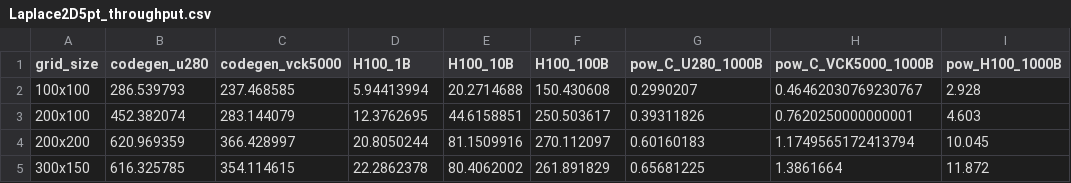
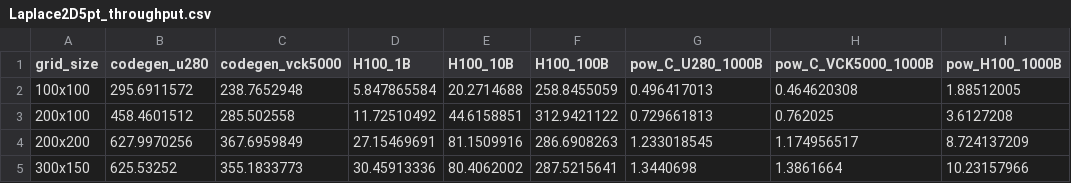
Before and after one commit to benielT/plot_scripts, a CSV file: ops_fpga/throughput_performance_comparision/data/Laplace2D5pt_throughput.csv, drawn as a sheet; only a part is shown; the diff covers the shown part only.

```diff
--- a/ops_fpga/throughput_performance_comparision/data/Laplace2D5pt_throughput.csv
+++ b/ops_fpga/throughput_performance_comparision/data/Laplace2D5pt_throughput.csv
@@ -1,5 +1,5 @@
 "grid_size","codegen_u280","codegen_vck5000",H100_1B,H100_10B,H100_100B,pow_C_U280_1000B,pow_C_VCK5000_1000B,pow_H100_1000B
-"100x100","286.539793","237.468585",5.94413994,20.2714688,150.430608,0.2990207,0.46462030769230767,2.928
-"200x100","452.382074","283.144079",12.3762695,44.6158851,250.503617,0.39311826,0.7620250000000001,4.603
-"200x200","620.969359","366.428997",20.8050244,81.1509916,270.112097,0.60160183,1.1749565172413794,10.045
-"300x150","616.325785","354.114615",22.2862378,80.4062002,261.891829,0.65681225,1.3861664,11.872
+"100x100","295.6911572","238.7652948",5.847865584,20.2714688,258.8455059,0.496417013,0.464620308,1.88512005
+"200x100","458.4601512","285.502558",11.72510492,44.6158851,312.9421122,0.729661813,0.762025,3.6127208
+"200x200","627.9970256","367.6959849",27.15469691,81.1509916,286.6908263,1.233018545,1.174956517,8.724137209
+"300x150","625.53252","355.1833773",30.45913336,80.4062002,287.5215641,1.3440698,1.3861664,10.23157966
```
Also changed, not shown: 26 edited cells elsewhere in this file, ops_fpga/throughput_performance_comparision/data/Poisson2D5pt_throughput.csv, 2 other files.
